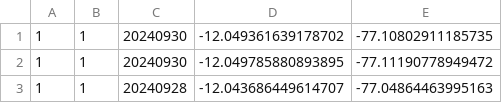
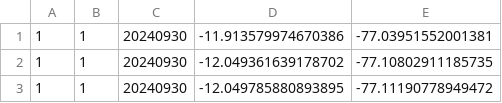
Before and after one commit to bardurt/crm, a CSV file: crm.csv, drawn as a sheet; only a part is shown; the shorter side is filled out with more unchanged rows; the diff names each change by its address in the sheet, - before the commit and + after, or states it on an @@ line.

Commit message:
...

```diff
--- a/crm.csv
+++ b/crm.csv
+row 1: 1 | 1 | 20240930 | -11.913579974670386 | -77.03951552001381
```
